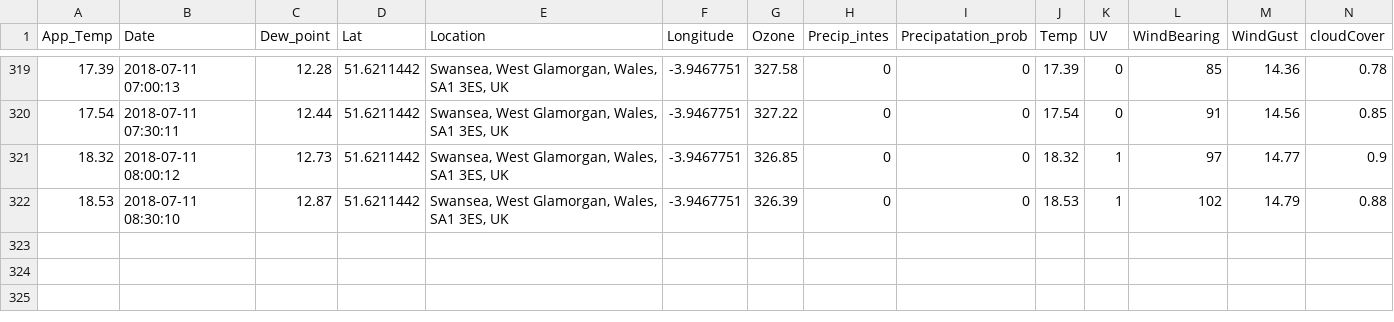
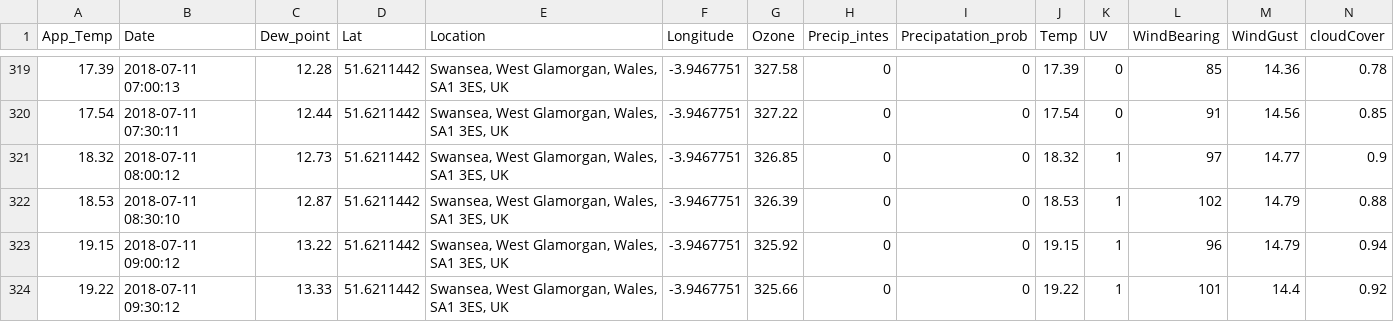
Before and after one commit to Jamespage6978/Projects, a CSV file: API_attempt/data/Swansea UK_weather.csv, drawn as a sheet; only a part is shown, gaps mark what is left out; rows hold the shown columns only; the diff names each change by its address in the sheet, - before the commit and + after, or states it on an @@ line.

```diff
--- a/API_attempt/data/Swansea UK_weather.csv
+++ b/API_attempt/data/Swansea UK_weather.csv
+row 323: 19.15 | 2018-07-11 09:00:12 | 13.22 | 51.6211442 | Swansea, West Glamorgan, Wales, SA1 3ES, UK | -3.9467751 | 325.92 | 0 | 0 | 19.15 | 1 | 96 | 14.79 | 0.94
+row 324: 19.22 | 2018-07-11 09:30:12 | 13.33 | 51.6211442 | Swansea, West Glamorgan, Wales, SA1 3ES, UK | -3.9467751 | 325.66 | 0 | 0 | 19.22 | 1 | 101 | 14.4 | 0.92
```
Also changed, not shown: API_attempt/data/Carmarthen UK_weather.csv, API_attempt/data/Halesowen UK_weather.csv, 1 other file.
